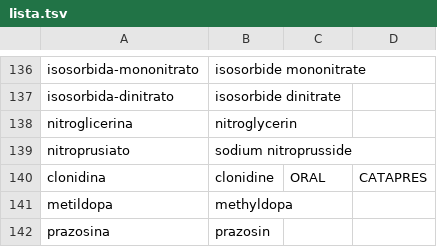
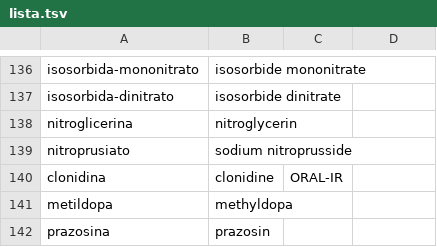
Before and after one commit to medenresumen-netizen/Medicina-en-resumen, a TSV file: lista.tsv, drawn as a sheet; only a part is shown, gaps mark what is left out.

```diff
--- a/lista.tsv
+++ b/lista.tsv
@@ -139,3 +139,3 @@ nitroglicerina	nitroglycerin
 nitroprusiato	sodium nitroprusside		
-clonidina	clonidine	ORAL	CATAPRES
+clonidina	clonidine	ORAL-IR	
 metildopa	methyldopa		
```
Also changed, not shown: pedir.tsv, 1 other file.
